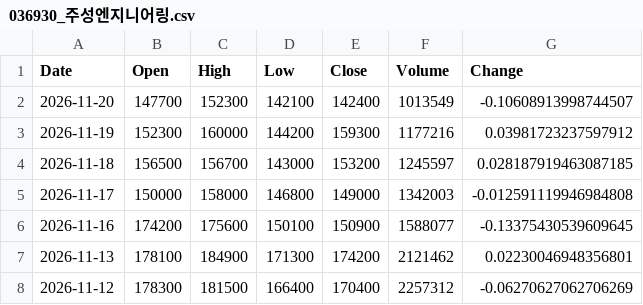
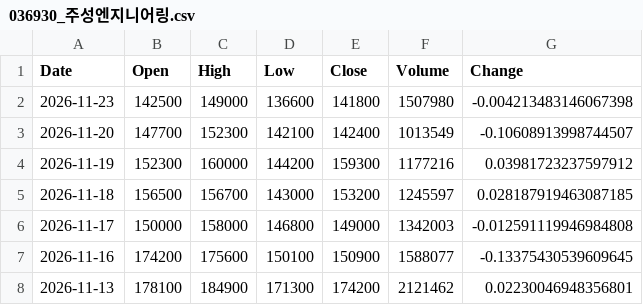
Before and after one commit to trizzen-jc/stock-data, a CSV file: data/Kosdaq/036930_주성엔지니어링.csv, drawn as a sheet; only a part is shown; the shorter side is filled out with more unchanged rows.

```diff
--- a/data/Kosdaq/036930_주성엔지니어링.csv
+++ b/data/Kosdaq/036930_주성엔지니어링.csv
@@ -1,2 +1,3 @@
 Date,Open,High,Low,Close,Volume,Change
+2026-11-23,142500,149000,136600,141800,1507980,-0.004213483146067398
 2026-11-20,147700,152300,142100,142400,1013549,-0.10608913998744507
```
Also changed, not shown: data/Kospi/000660_SK하이닉스.csv, data/Kospi/003670_포스코퓨처엠.csv, 38 other files.
